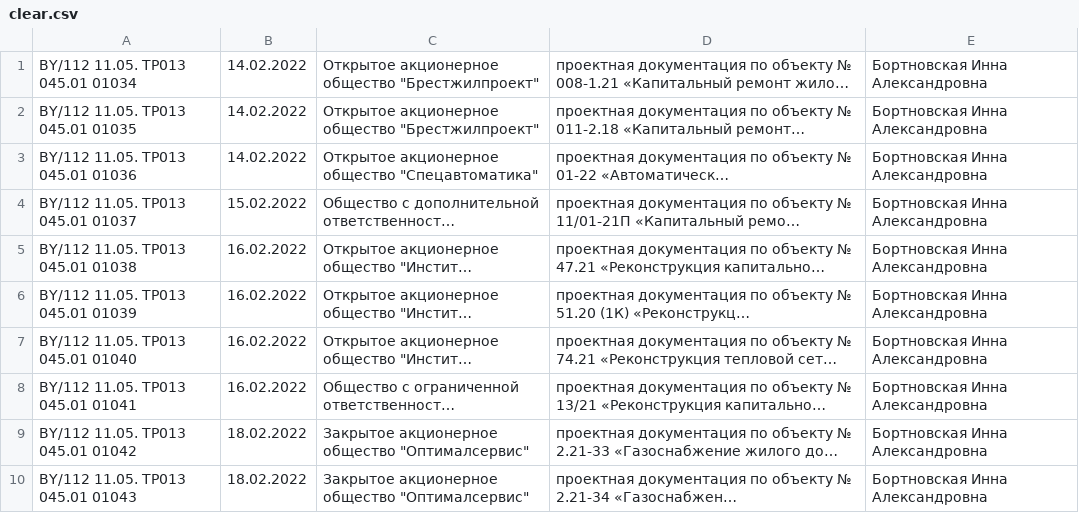
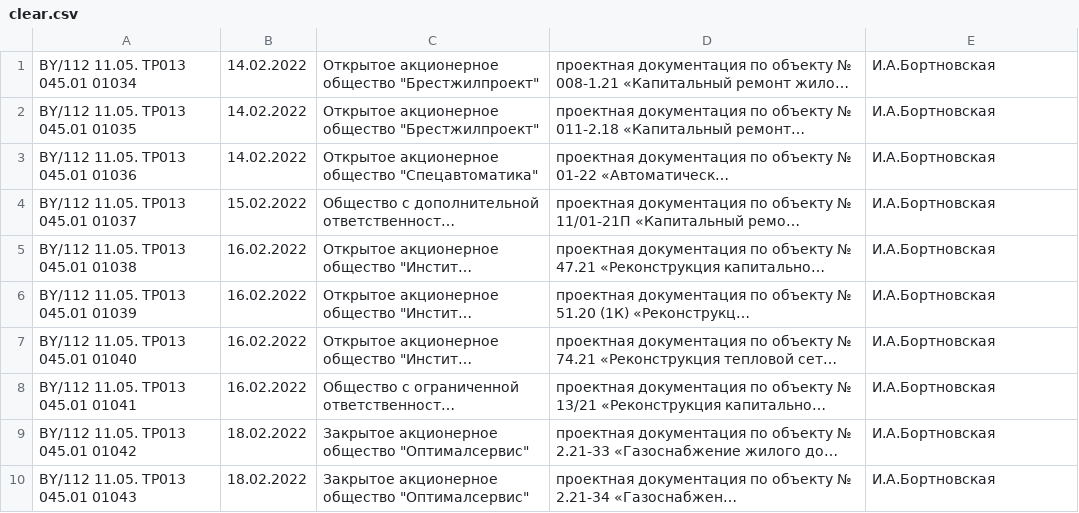
Before and after one commit to sid-brest/sertis, a CSV file: declaration/clear.csv, drawn as a sheet; long unchanged cells end in …; the diff names each change by its address in the sheet, - before the commit and + after, or states it on an @@ line.

```diff
--- a/declaration/clear.csv
+++ b/declaration/clear.csv
-E1:E10: Бортновская Инна Александровна
+E1:E10: И.А.Бортновская
```
Also changed, not shown: 1 other file.
